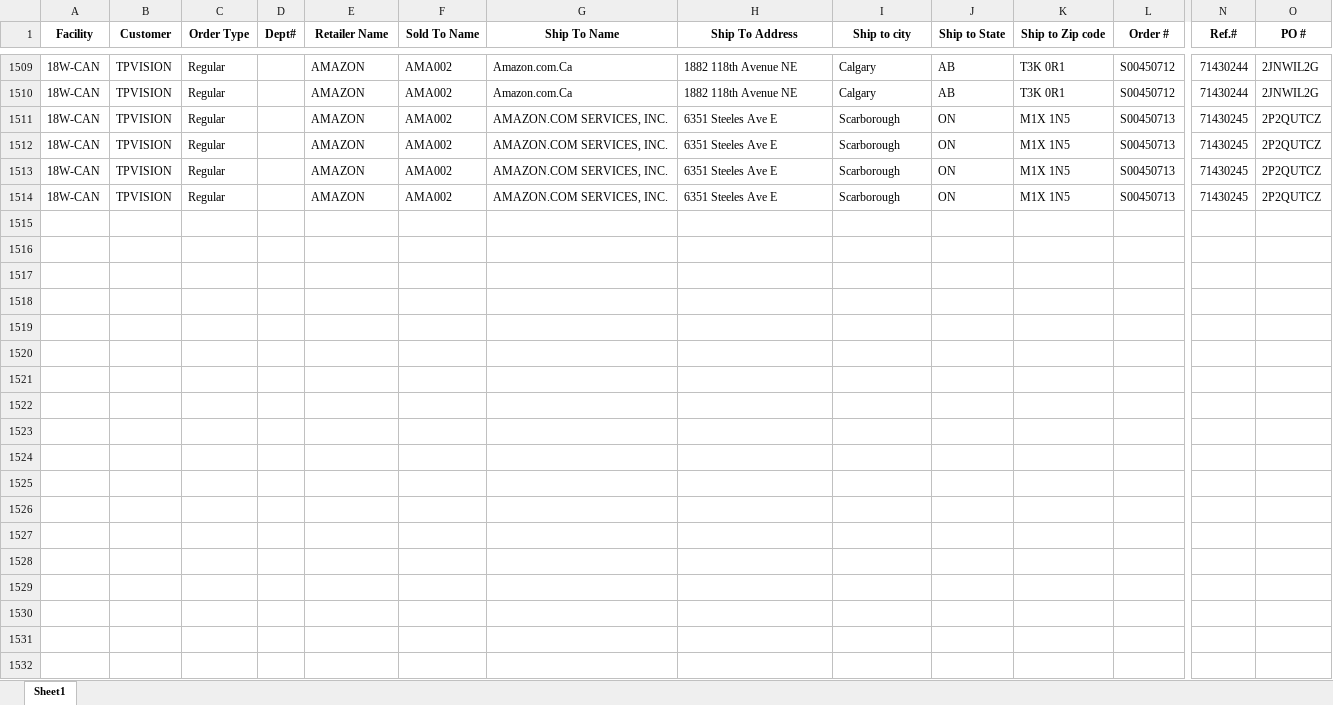
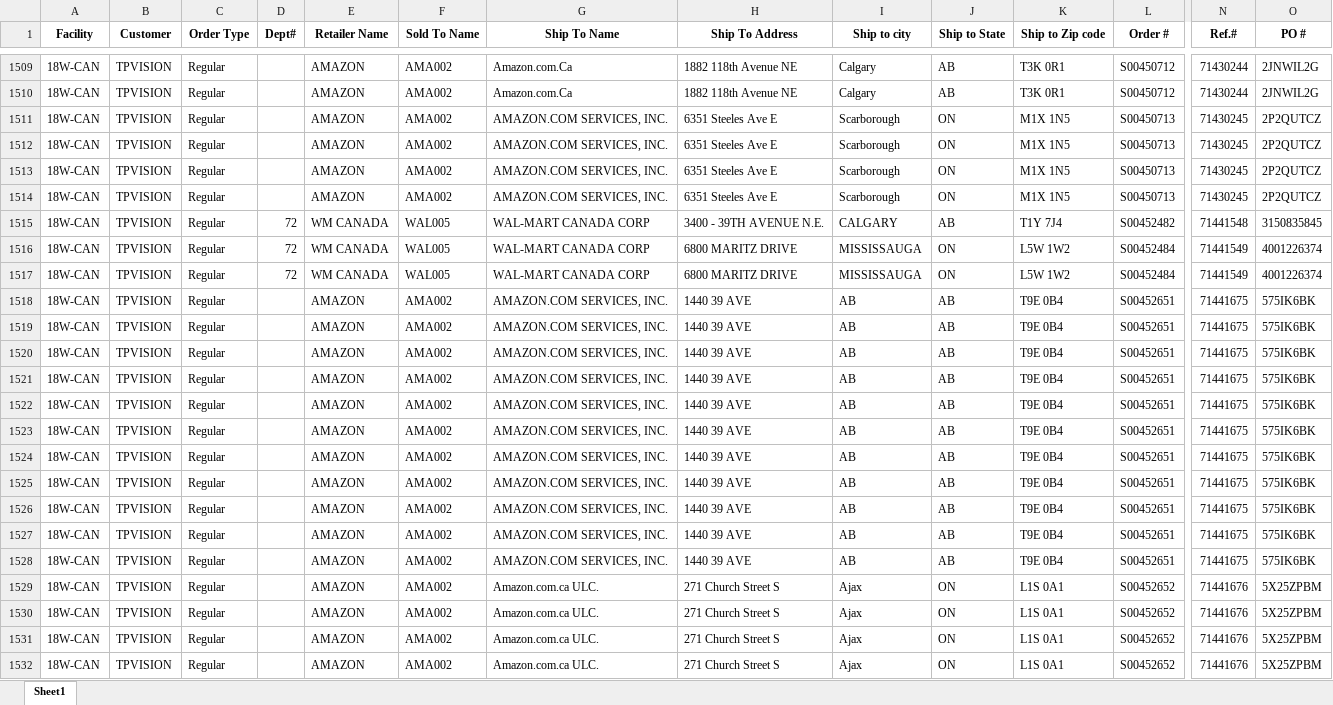
Before and after one commit to raymondli18w/flask-report-app2, an Excel workbook: master.xlsx, sheet Sheet1, drawn as a sheet; only a part is shown, gaps mark what is left out; values as stored, in another font and other column widths than the file's, no borders; rows hold the shown columns only; the diff covers the shown part only; the diff names each change by its address in the sheet, - before the commit and + after, or states it on an @@ line.

Commit message:
Auto-update: 2026-08-27 14:21

```diff
--- a/master.xlsx (sheet Sheet1)
+++ b/master.xlsx (sheet Sheet1)
+row 1515: 18W-CAN | TPVISION | Regular | 72 | WM CANADA | WAL005 | WAL-MART CANADA CORP | 3400 - 39TH AVENUE N.E. | CALGARY | AB | T1Y 7J4 | S00452482 | 71441548 | 3150835845
+row 1516: 18W-CAN | TPVISION | Regular | 72 | WM CANADA | WAL005 | WAL-MART CANADA CORP | 6800 MARITZ DRIVE | MISSISSAUGA | ON | L5W 1W2 | S00452484 | 71441549 | 4001226374
+row 1517: 18W-CAN | TPVISION | Regular | 72 | WM CANADA | WAL005 | WAL-MART CANADA CORP | 6800 MARITZ DRIVE | MISSISSAUGA | ON | L5W 1W2 | S00452484 | 71441549 | 4001226374
+row 1518: 18W-CAN | TPVISION | Regular |  | AMAZON | AMA002 | AMAZON.COM SERVICES, INC. | 1440 39 AVE | AB | AB | T9E 0B4 | S00452651 | 71441675 | 575IK6BK
+row 1519: 18W-CAN | TPVISION | Regular |  | AMAZON | AMA002 | AMAZON.COM SERVICES, INC. | 1440 39 AVE | AB | AB | T9E 0B4 | S00452651 | 71441675 | 575IK6BK
+row 1520: 18W-CAN | TPVISION | Regular |  | AMAZON | AMA002 | AMAZON.COM SERVICES, INC. | 1440 39 AVE | AB | AB | T9E 0B4 | S00452651 | 71441675 | 575IK6BK
+row 1521: 18W-CAN | TPVISION | Regular |  | AMAZON | AMA002 | AMAZON.COM SERVICES, INC. | 1440 39 AVE | AB | AB | T9E 0B4 | S00452651 | 71441675 | 575IK6BK
+row 1522: 18W-CAN | TPVISION | Regular |  | AMAZON | AMA002 | AMAZON.COM SERVICES, INC. | 1440 39 AVE | AB | AB | T9E 0B4 | S00452651 | 71441675 | 575IK6BK
+row 1523: 18W-CAN | TPVISION | Regular |  | AMAZON | AMA002 | AMAZON.COM SERVICES, INC. | 1440 39 AVE | AB | AB | T9E 0B4 | S00452651 | 71441675 | 575IK6BK
+row 1524: 18W-CAN | TPVISION | Regular |  | AMAZON | AMA002 | AMAZON.COM SERVICES, INC. | 1440 39 AVE | AB | AB | T9E 0B4 | S00452651 | 71441675 | 575IK6BK
+row 1525: 18W-CAN | TPVISION | Regular |  | AMAZON | AMA002 | AMAZON.COM SERVICES, INC. | 1440 39 AVE | AB | AB | T9E 0B4 | S00452651 | 71441675 | 575IK6BK
+row 1526: 18W-CAN | TPVISION | Regular |  | AMAZON | AMA002 | AMAZON.COM SERVICES, INC. | 1440 39 AVE | AB | AB | T9E 0B4 | S00452651 | 71441675 | 575IK6BK
+row 1527: 18W-CAN | TPVISION | Regular |  | AMAZON | AMA002 | AMAZON.COM SERVICES, INC. | 1440 39 AVE | AB | AB | T9E 0B4 | S00452651 | 71441675 | 575IK6BK
+row 1528: 18W-CAN | TPVISION | Regular |  | AMAZON | AMA002 | AMAZON.COM SERVICES, INC. | 1440 39 AVE | AB | AB | T9E 0B4 | S00452651 | 71441675 | 575IK6BK
+row 1529: 18W-CAN | TPVISION | Regular |  | AMAZON | AMA002 | Amazon.com.ca ULC. | 271 Church Street S | Ajax | ON | L1S 0A1 | S00452652 | 71441676 | 5X25ZPBM
+row 1530: 18W-CAN | TPVISION | Regular |  | AMAZON | AMA002 | Amazon.com.ca ULC. | 271 Church Street S | Ajax | ON | L1S 0A1 | S00452652 | 71441676 | 5X25ZPBM
+row 1531: 18W-CAN | TPVISION | Regular |  | AMAZON | AMA002 | Amazon.com.ca ULC. | 271 Church Street S | Ajax | ON | L1S 0A1 | S00452652 | 71441676 | 5X25ZPBM
+row 1532: 18W-CAN | TPVISION | Regular |  | AMAZON | AMA002 | Amazon.com.ca ULC. | 271 Church Street S | Ajax | ON | L1S 0A1 | S00452652 | 71441676 | 5X25ZPBM
```
Also changed, not shown: 21 added rows and 3 moved rows elsewhere in this sheet.
